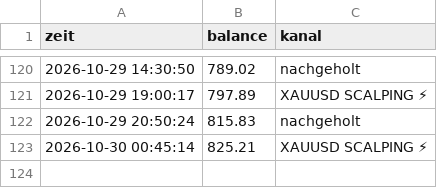
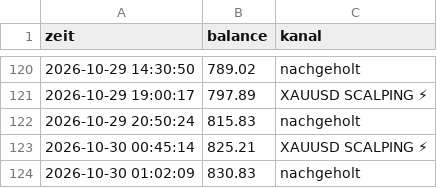
Before and after one commit to DerManagerBerlin/teletrader_code, a CSV file: kontostand.csv, drawn as a sheet; only a part is shown, gaps mark what is left out; the diff names each change by its address in the sheet, - before the commit and + after, or states it on an @@ line.

```diff
--- a/kontostand.csv
+++ b/kontostand.csv
+row 124: 2026-10-30 01:02:09 | 830.83 | nachgeholt
```
Also changed, not shown: 2 other files.
